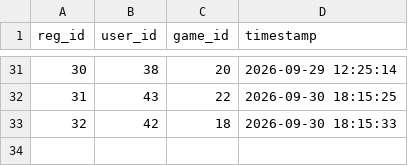
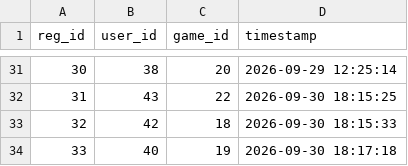
Before and after one commit to methasha20250805/game, a CSV file: registrations.csv, drawn as a sheet; only a part is shown, gaps mark what is left out.

Commit message:
register

```diff
--- a/registrations.csv
+++ b/registrations.csv
@@ -33 +33,2 @@ reg_id,user_id,game_id,timestamp
 32,42,18,2026-09-30 18:15:33
+33,40,19,2026-09-30 18:17:18
```
